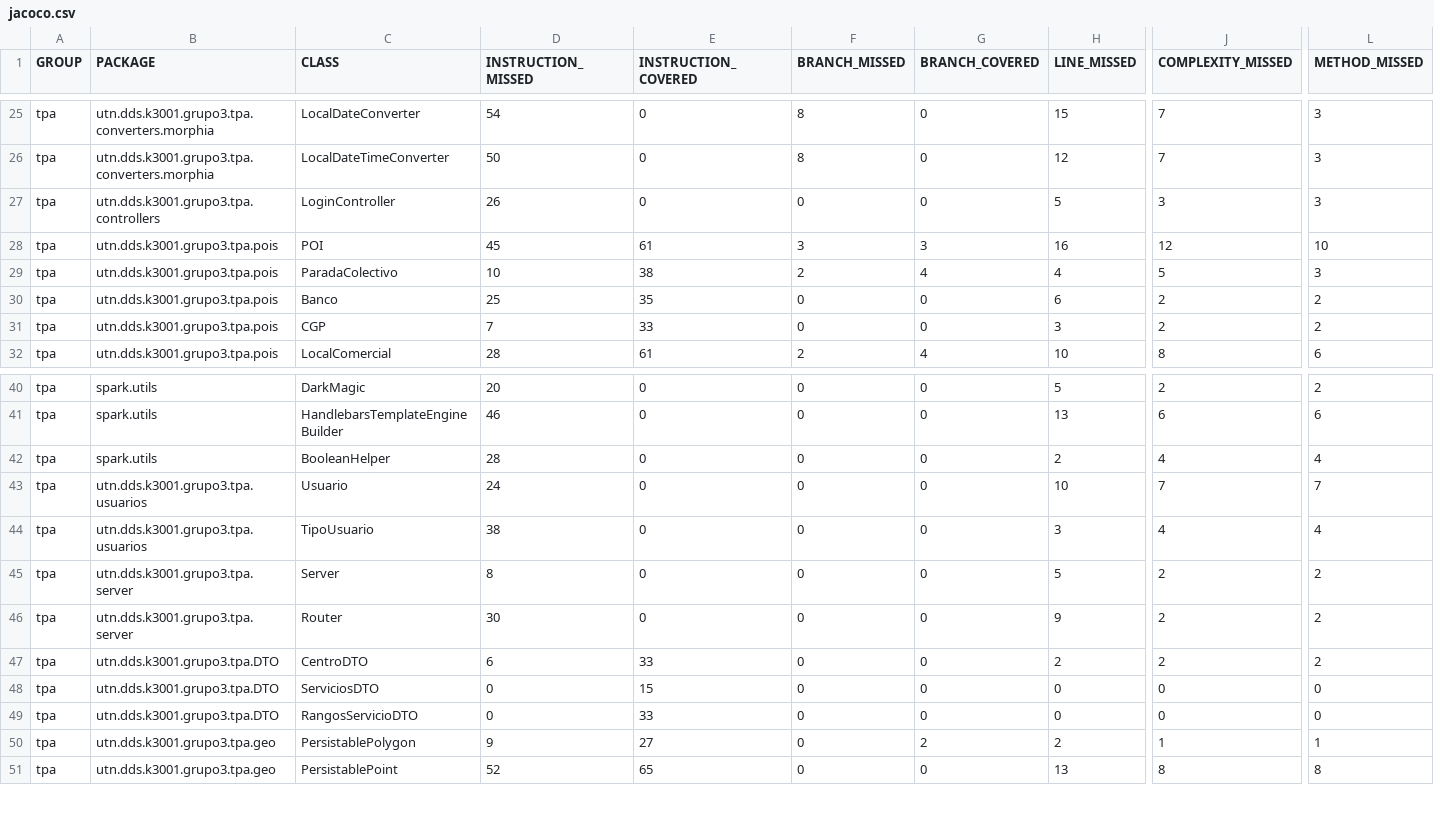
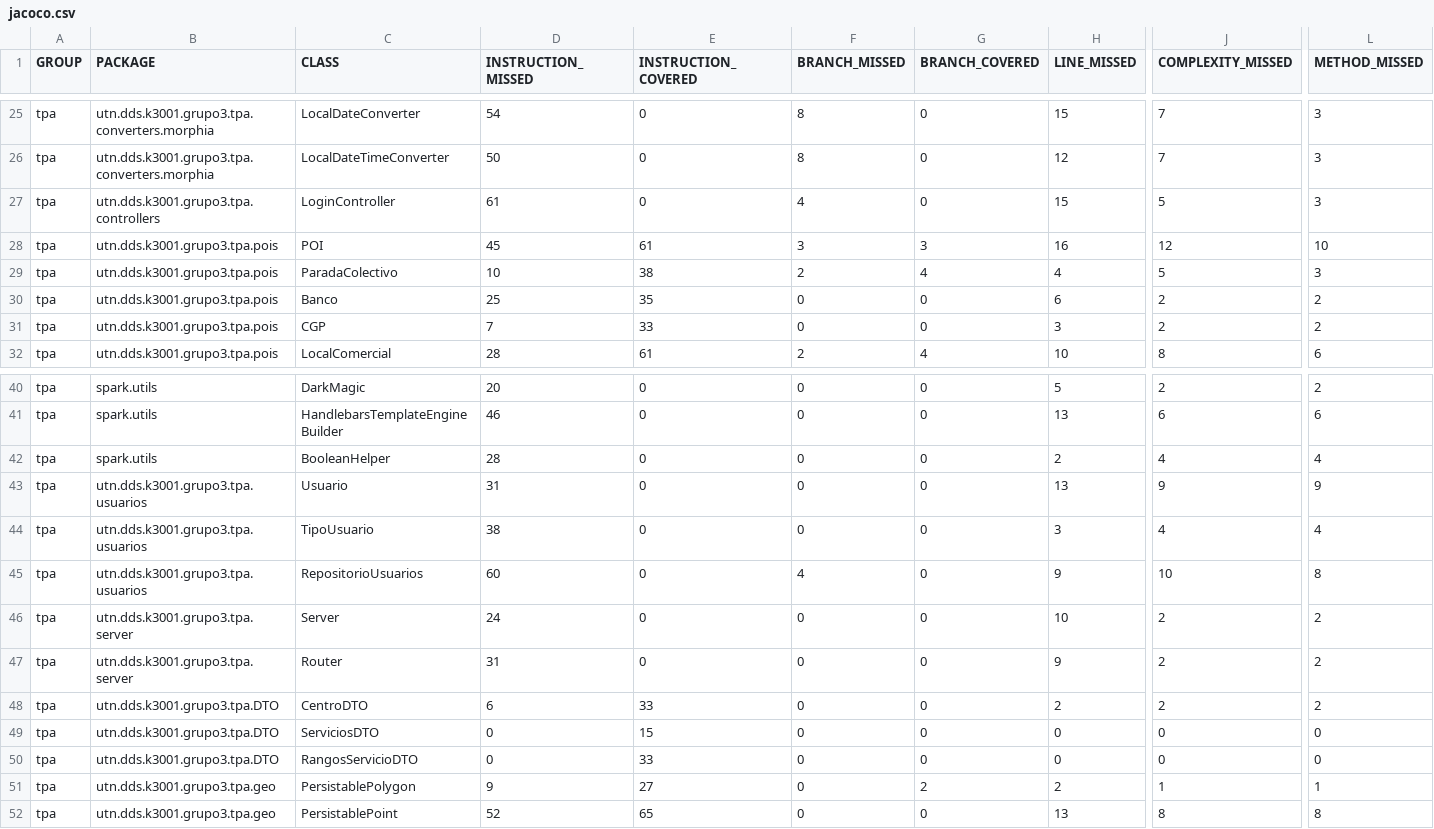
Before and after one commit to juanisierra/tp-dds-2016-grupo3, a CSV file: jacoco.csv, drawn as a sheet; only a part is shown, gaps mark what is left out; addresses are those after the commit; rows hold the shown columns only; the diff names each change by its address in the sheet, - before the commit and + after, or states it on an @@ line.

```diff
--- a/jacoco.csv
+++ b/jacoco.csv
-D27 (INSTRUCTION_MISSED): 26
+D27 (INSTRUCTION_MISSED): 61
-F27 (BRANCH_MISSED): 0
+F27 (BRANCH_MISSED): 4
-H27 (LINE_MISSED): 5
+H27 (LINE_MISSED): 15
-J27 (COMPLEXITY_MISSED): 3
+J27 (COMPLEXITY_MISSED): 5
-D43 (INSTRUCTION_MISSED): 24
+D43 (INSTRUCTION_MISSED): 31
-H43 (LINE_MISSED): 10
+H43 (LINE_MISSED): 13
-J43 (COMPLEXITY_MISSED): 7
+J43 (COMPLEXITY_MISSED): 9
-L43 (METHOD_MISSED): 7
+L43 (METHOD_MISSED): 9
+row 45: tpa | utn.dds.k3001.grupo3.tpa.usuarios | RepositorioUsuarios | 60 | 0 | 4 | 0 | 9 | 10 | 8
-D46 (INSTRUCTION_MISSED): 8
+D46 (INSTRUCTION_MISSED): 24
-H46 (LINE_MISSED): 5
+H46 (LINE_MISSED): 10
-D47 (INSTRUCTION_MISSED): 30
+D47 (INSTRUCTION_MISSED): 31
```
Also changed, not shown: 25 other files.
